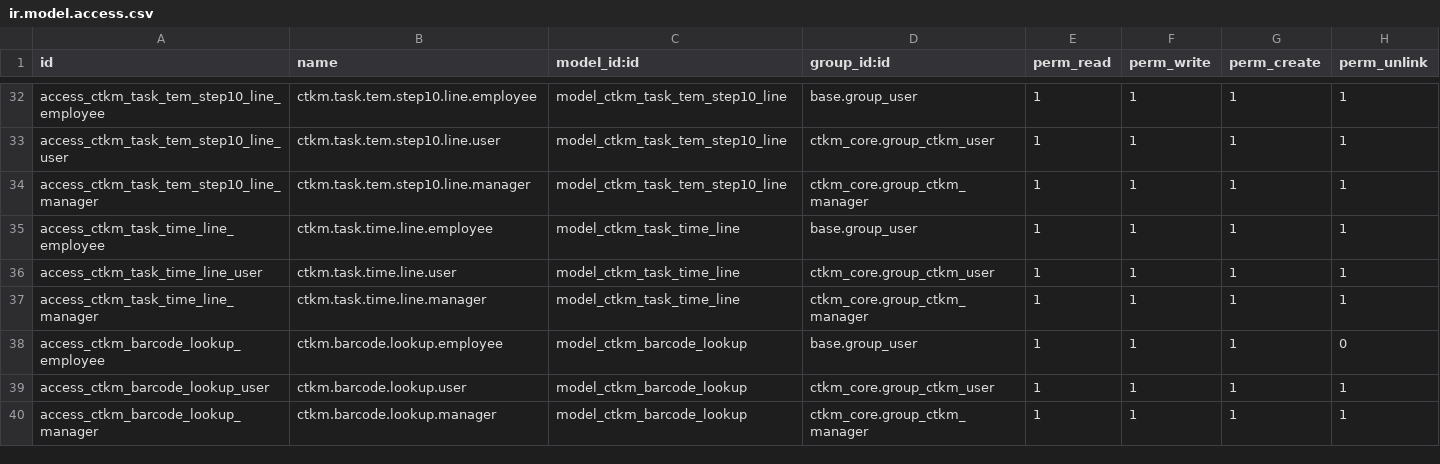
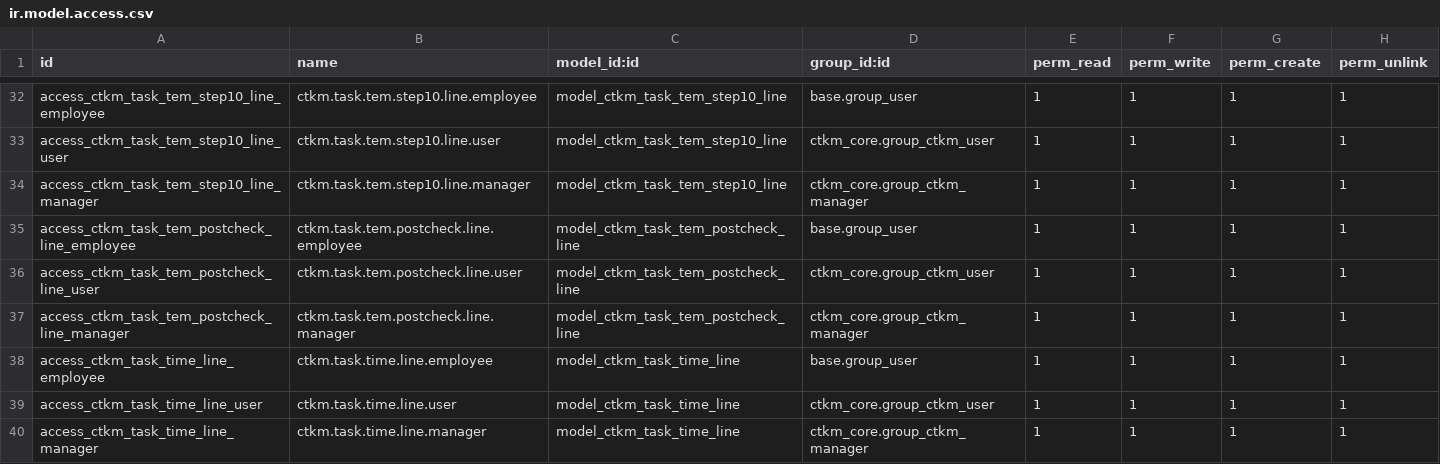
Before and after one commit to hminh1231/odoo_ctkm, a CSV file: custom_addons/ctkm_core/security/ir.model.access.csv, drawn as a sheet; only a part is shown, gaps mark what is left out; the shorter side is filled out with more unchanged rows; the diff names each change by its address in the sheet, - before the commit and + after, or states it on an @@ line.

```diff
--- a/custom_addons/ctkm_core/security/ir.model.access.csv
+++ b/custom_addons/ctkm_core/security/ir.model.access.csv
+row 35: access_ctkm_task_tem_postcheck_line_employee | ctkm.task.tem.postcheck.line.employee | model_ctkm_task_tem_postcheck_line | base.group_user | 1 | 1 | 1 | 1
+row 36: access_ctkm_task_tem_postcheck_line_user | ctkm.task.tem.postcheck.line.user | model_ctkm_task_tem_postcheck_line | ctkm_core.group_ctkm_user | 1 | 1 | 1 | 1
+row 37: access_ctkm_task_tem_postcheck_line_manager | ctkm.task.tem.postcheck.line.manager | model_ctkm_task_tem_postcheck_line | ctkm_core.group_ctkm_manager | 1 | 1 | 1 | 1
```
Also changed, not shown: 12 other files.
